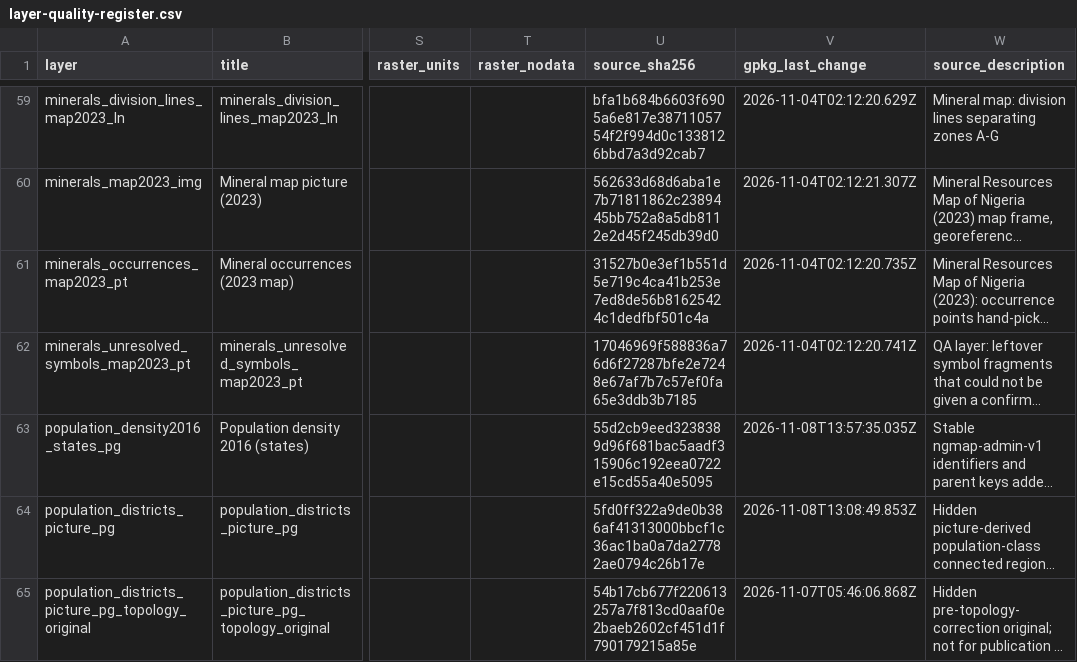
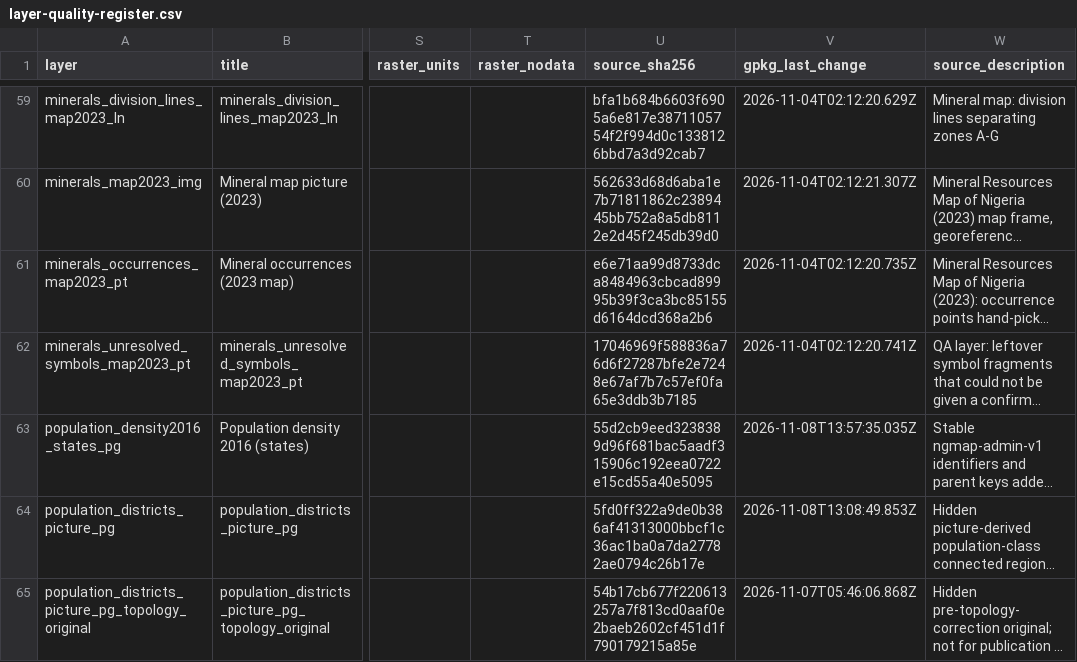
Before and after one commit to MaxiKen/map, a CSV file: docs/geospatial-audit/layer-quality-register.csv, drawn as a sheet; only a part is shown, gaps mark what is left out; long unchanged cells end in …; the diff names each change by its address in the sheet, - before the commit and + after, or states it on an @@ line.

Commit message:
build: regenerate quality register and rebuild public with centered points
Regenerate layer-quality-register after .gpkg data change and rebuild
public/ with mineral occurrence points re-centered against the actual
public map image.

Verification:
- 1,487 of 1,547 points matched to a symbol (96.1%)
- Of matched: 77.2% within 1px, 99.7% within 2px, 100% within 3px
- Mean distance: 0.78px, Max: 3.00px
- All 87 unit tests pass, 6 browser tests pass, reproducible build verified

Co-authored-by: arena-agent <297053741+arena-agent@users.noreply.github.com>

```diff
--- a/docs/geospatial-audit/layer-quality-register.csv
+++ b/docs/geospatial-audit/layer-quality-register.csv
-U61 (source_sha256): 31527b0e3ef1b551d5e719c4ca41b253e7ed8de56b81625424c1dedfbf501c4a
+U61 (source_sha256): e6e71aa99d8733dca8484963cbcad89995b39f3ca3bc85155d6164dcd368a2b6
```
Also changed, not shown: 7 other files.
